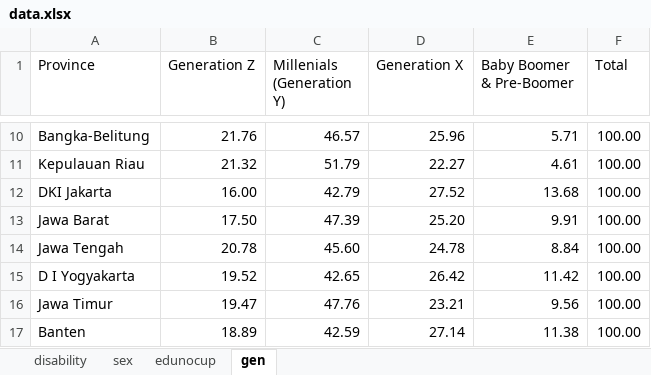
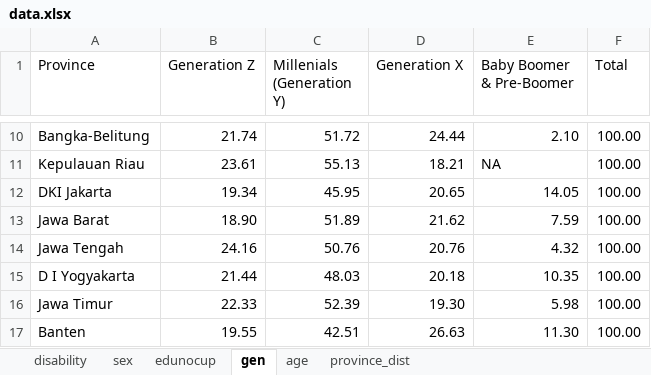
Before and after one commit to wahyurp/stem-dashboard-indonesia2024, an Excel workbook: data.xlsx, sheet gen, drawn as a sheet; only a part is shown, gaps mark what is left out; values as stored, in another font and other column widths than the file's, no borders; the diff covers the shown part only; the diff names each change by its address in the sheet, - before the commit and + after, or states it on an @@ line.

```diff
--- a/data.xlsx (sheet gen)
+++ b/data.xlsx (sheet gen)
+sheet tab: age
+sheet tab: province_dist
-B10 (Generation Z): 21.76
+B10 (Generation Z): 21.74
-C10 (Millenials (Generation Y)): 46.57
+C10 (Millenials (Generation Y)): 51.72
-D10 (Generation X): 25.96
+D10 (Generation X): 24.44
-E10 (Baby Boomer & Pre-Boomer): 5.71
+E10 (Baby Boomer & Pre-Boomer): 2.10
-B11 (Generation Z): 21.32
+B11 (Generation Z): 23.61
-C11 (Millenials (Generation Y)): 51.79
+C11 (Millenials (Generation Y)): 55.13
-D11 (Generation X): 22.27
+D11 (Generation X): 18.21
-E11 (Baby Boomer & Pre-Boomer): 4.61
+E11 (Baby Boomer & Pre-Boomer): NA
-B12 (Generation Z): 16.00
+B12 (Generation Z): 19.34
-C12 (Millenials (Generation Y)): 42.79
+C12 (Millenials (Generation Y)): 45.95
-D12 (Generation X): 27.52
+D12 (Generation X): 20.65
-E12 (Baby Boomer & Pre-Boomer): 13.68
+E12 (Baby Boomer & Pre-Boomer): 14.05
-B13 (Generation Z): 17.50
+B13 (Generation Z): 18.90
-C13 (Millenials (Generation Y)): 47.39
+C13 (Millenials (Generation Y)): 51.89
-D13 (Generation X): 25.20
+D13 (Generation X): 21.62
-E13 (Baby Boomer & Pre-Boomer): 9.91
+E13 (Baby Boomer & Pre-Boomer): 7.59
-B14 (Generation Z): 20.78
+B14 (Generation Z): 24.16
-C14 (Millenials (Generation Y)): 45.60
+C14 (Millenials (Generation Y)): 50.76
-D14 (Generation X): 24.78
+D14 (Generation X): 20.76
-E14 (Baby Boomer & Pre-Boomer): 8.84
+E14 (Baby Boomer & Pre-Boomer): 4.32
-B15 (Generation Z): 19.52
+B15 (Generation Z): 21.44
-C15 (Millenials (Generation Y)): 42.65
+C15 (Millenials (Generation Y)): 48.03
-D15 (Generation X): 26.42
+D15 (Generation X): 20.18
-E15 (Baby Boomer & Pre-Boomer): 11.42
+E15 (Baby Boomer & Pre-Boomer): 10.35
-B16 (Generation Z): 19.47
+B16 (Generation Z): 22.33
-C16 (Millenials (Generation Y)): 47.76
+C16 (Millenials (Generation Y)): 52.39
-D16 (Generation X): 23.21
+D16 (Generation X): 19.30
-E16 (Baby Boomer & Pre-Boomer): 9.56
+E16 (Baby Boomer & Pre-Boomer): 5.98
-B17 (Generation Z): 18.89
+B17 (Generation Z): 19.55
-C17 (Millenials (Generation Y)): 42.59
+C17 (Millenials (Generation Y)): 42.51
-D17 (Generation X): 27.14
+D17 (Generation X): 26.63
-E17 (Baby Boomer & Pre-Boomer): 11.38
+E17 (Baby Boomer & Pre-Boomer): 11.30
```
Also changed, not shown: 108 edited cells elsewhere in this sheet, sheet edunocup, sheet disability.
